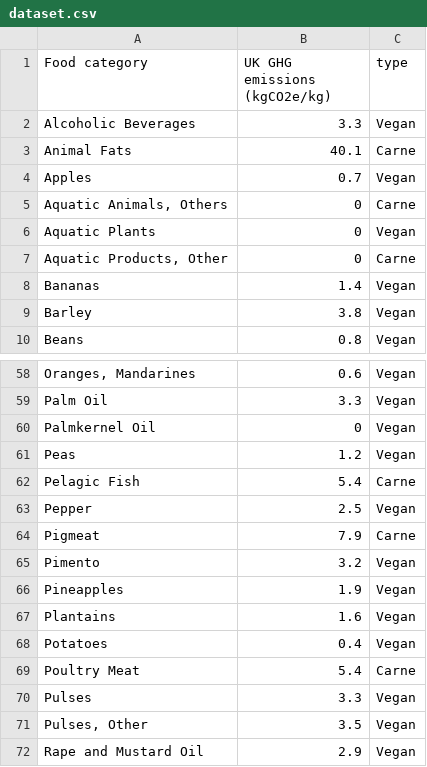
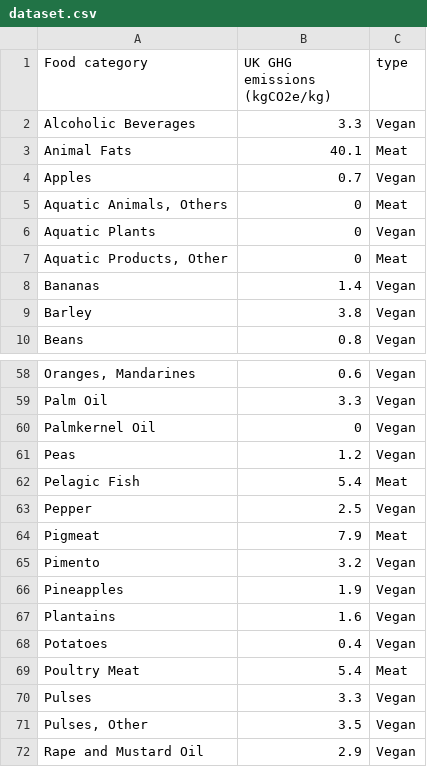
Before and after one commit to ChrisWalkerUK/earlworkshop2020, a CSV file: data/dataset.csv, drawn as a sheet; only a part is shown, gaps mark what is left out; the diff covers the shown part only.

```diff
--- a/data/dataset.csv
+++ b/data/dataset.csv
@@ -2,7 +2,7 @@ Food category,UK GHG emissions (kgCO2e/kg),type
 Alcoholic Beverages,3.3,Vegan
-Animal Fats,40.1,Carne
+Animal Fats,40.1,Meat
 Apples,0.7,Vegan
-"Aquatic Animals, Others",0,Carne
+"Aquatic Animals, Others",0,Meat
 Aquatic Plants,0,Vegan
-"Aquatic Products, Other",0,Carne
+"Aquatic Products, Other",0,Meat
 Bananas,1.4,Vegan
@@ -61,5 +61,5 @@ Palmkernel Oil,0,Vegan
 Peas,1.2,Vegan
-Pelagic Fish,5.4,Carne
+Pelagic Fish,5.4,Meat
 Pepper,2.5,Vegan
-Pigmeat,7.9,Carne
+Pigmeat,7.9,Meat
 Pimento,3.2,Vegan
@@ -68,3 +68,3 @@ Plantains,1.6,Vegan
 Potatoes,0.4,Vegan
-Poultry Meat,5.4,Carne
+Poultry Meat,5.4,Meat
 Pulses,3.3,Vegan
```
Also changed, not shown: 15 edited cells elsewhere in this file, 2 other files.
